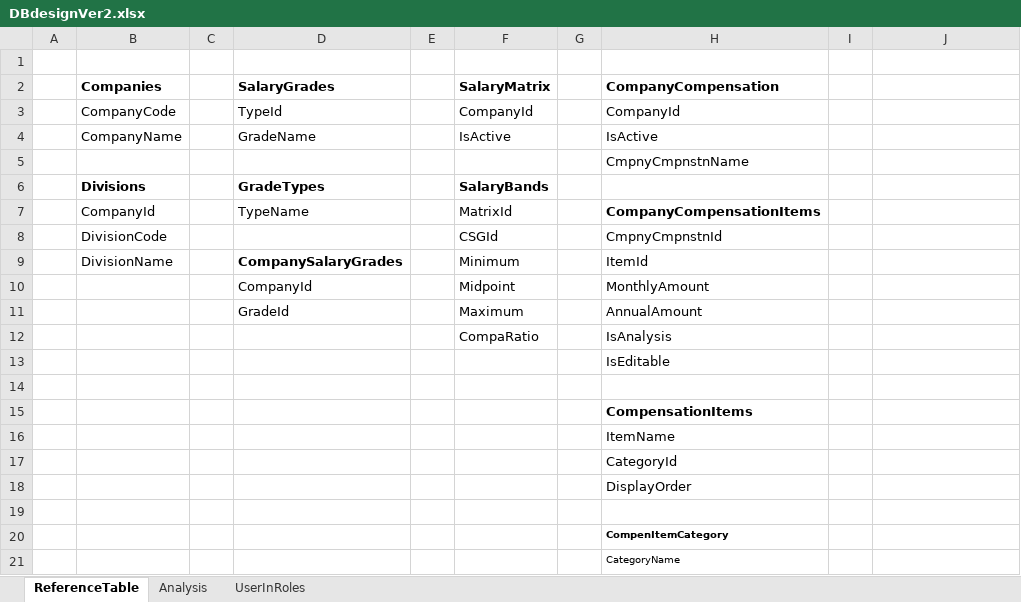
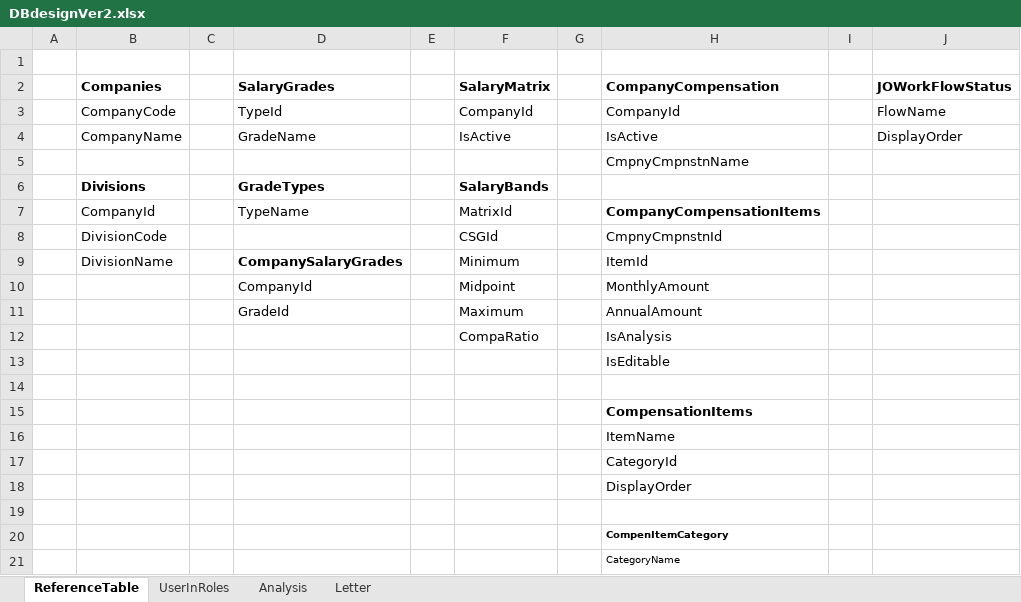
Before and after one commit to relaude/joboffer, an Excel workbook: Documents/devfiles/DBdesignVer2.xlsx, sheet ReferenceTable, drawn as a sheet; values as stored, in another font and other column widths than the file's, no borders; the diff names each change by its address in the sheet, - before the commit and + after, or states it on an @@ line.

```diff
--- a/Documents/devfiles/DBdesignVer2.xlsx (sheet ReferenceTable)
+++ b/Documents/devfiles/DBdesignVer2.xlsx (sheet ReferenceTable)
+sheet tab: Letter
@@ sheet tab order changed: ReferenceTable | UserInRoles | Analysis | Letter @@
-J2: (empty)
+J2: JOWorkFlowStatus
-J3 (JOWorkFlowStatus): (empty)
+J3 (JOWorkFlowStatus): FlowName
-J4 (JOWorkFlowStatus): (empty)
+J4 (JOWorkFlowStatus): DisplayOrder
```
Also changed, not shown: 36 other files.
